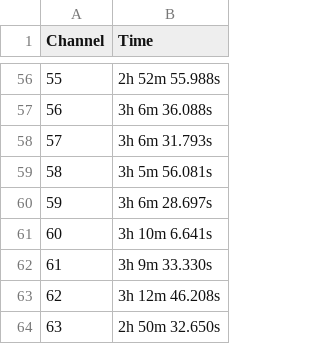
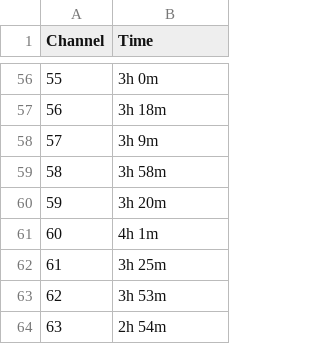
Before and after one commit to lilab-bcb/cumulus-experiment, a CSV file: scalability/channel/channel_stats.csv, drawn as a sheet; only a part is shown, gaps mark what is left out; the diff covers the shown part only.

```diff
--- a/scalability/channel/channel_stats.csv
+++ b/scalability/channel/channel_stats.csv
@@ -56,9 +56,9 @@
-55,2h 52m 55.988s
-56,3h 6m 36.088s
-57,3h 6m 31.793s
-58,3h 5m 56.081s
-59,3h 6m 28.697s
-60,3h 10m 6.641s
-61,3h 9m 33.330s
-62,3h 12m 46.208s
-63,2h 50m 32.650s
+55,3h 0m
+56,3h 18m
+57,3h 9m
+58,3h 58m
+59,3h 20m
+60,4h 1m
+61,3h 25m
+62,3h 53m
+63,2h 54m
```
Also changed, not shown: 54 edited cells elsewhere in this file, scalability/channel/channel_stats_updated.csv, 2 other files.
